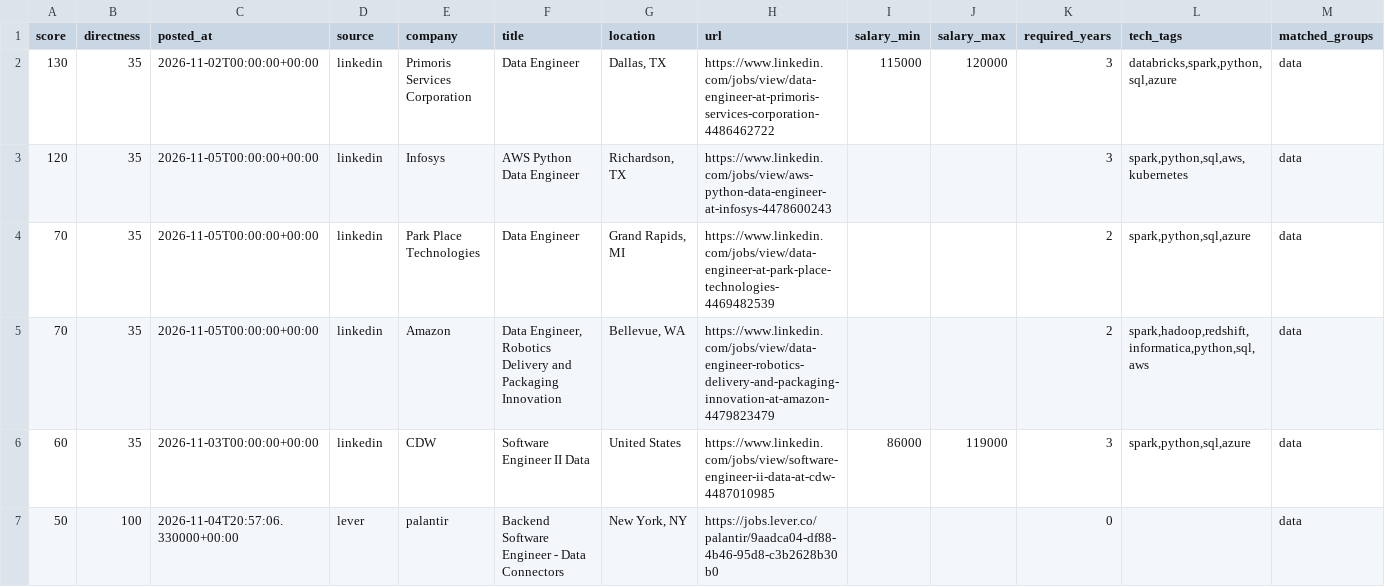
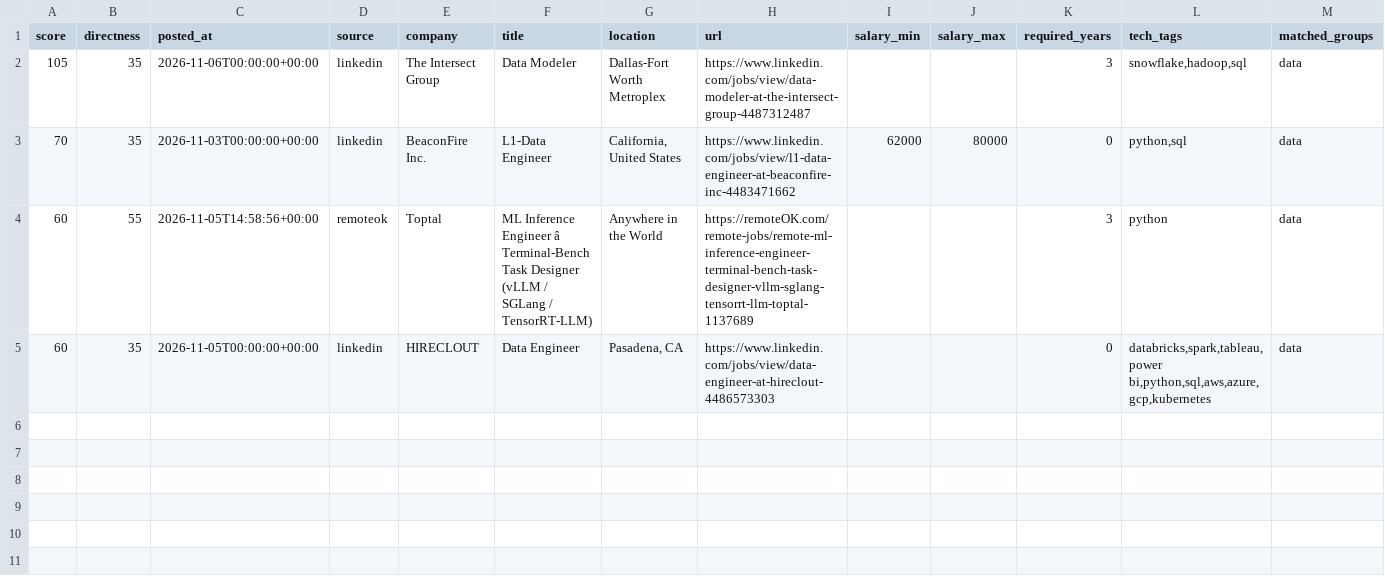
Before and after one commit to ryrk1020/Job-hunting, a CSV file: output/jobs.csv, drawn as a sheet; only a part is shown; removed rows and columns are numbered as before the commit, all else as after; rows hold the shown columns only; the diff names each change by its address in the sheet, - before the commit and + after, or states it on an @@ line.

```diff
--- a/output/jobs.csv
+++ b/output/jobs.csv
-row 2: 130 | 35 | 2026-11-02T00:00:00+00:00 | linkedin | Primoris Services Corporation | Data Engineer | Dallas, TX | https://www.linkedin.com/jobs/view/data-engineer-at-primoris-services-corporation-4486462722 | 115000 | 120000 | 3 | databricks,spark,python,sql,azure | data
-A2 (score): 120
+A2 (score): 105
-C2 (posted_at): 2026-11-05T00:00:00+00:00
+C2 (posted_at): 2026-11-06T00:00:00+00:00
-E2 (company): Infosys
+E2 (company): The Intersect Group
-F2 (title): AWS Python Data Engineer
+F2 (title): Data Modeler
-G2 (location): Richardson, TX
+G2 (location): Dallas-Fort Worth Metroplex
-H2 (url): https://www.linkedin.com/jobs/view/aws-python-data-engineer-at-infosys-4478600243
+H2 (url): https://www.linkedin.com/jobs/view/data-modeler-at-the-intersect-group-4487312487
-L2 (tech_tags): spark,python,sql,aws,kubernetes
+L2 (tech_tags): snowflake,hadoop,sql
-C3 (posted_at): 2026-11-05T00:00:00+00:00
+C3 (posted_at): 2026-11-03T00:00:00+00:00
-E3 (company): Park Place Technologies
+E3 (company): BeaconFire Inc.
-F3 (title): Data Engineer
+F3 (title): L1-Data Engineer
-G3 (location): Grand Rapids, MI
+G3 (location): California, United States
-H3 (url): https://www.linkedin.com/jobs/view/data-engineer-at-park-place-technologies-4469482539
+H3 (url): https://www.linkedin.com/jobs/view/l1-data-engineer-at-beaconfire-inc-4483471662
-I3 (salary_min): (empty)
+I3 (salary_min): 62000
-J3 (salary_max): (empty)
+J3 (salary_max): 80000
-K3 (required_years): 2
+K3 (required_years): 0
-L3 (tech_tags): spark,python,sql,azure
+L3 (tech_tags): python,sql
-row 5: 70 | 35 | 2026-11-05T00:00:00+00:00 | linkedin | Amazon | Data Engineer, Robotics Delivery and Packaging Innovation | Bellevue, WA | https://www.linkedin.com/jobs/view/data-engineer-robotics-delivery-and-packaging-innovation-at-amazon-4479823479 |  |  | 2 | spark,hadoop,redshift,informatica,python,sql,aws | data
+row 4: 60 | 55 | 2026-11-05T14:58:56+00:00 | remoteok | Toptal | ML Inference Engineer â Terminal-Bench Task Designer (vLLM / SGLang / TensorRT-LLM) | Anywhere in the World | https://remoteOK.com/remote-jobs/remote-ml-inference-engineer-terminal-bench-task-designer-vllm-sglang-tensorrt-llm-toptal-1137689 |  |  | 3 | python | data
-C5 (posted_at): 2026-11-03T00:00:00+00:00
+C5 (posted_at): 2026-11-05T00:00:00+00:00
-E5 (company): CDW
+E5 (company): HIRECLOUT
-F5 (title): Software Engineer II Data
+F5 (title): Data Engineer
-G5 (location): United States
+G5 (location): Pasadena, CA
-H5 (url): https://www.linkedin.com/jobs/view/software-engineer-ii-data-at-cdw-4487010985
+H5 (url): https://www.linkedin.com/jobs/view/data-engineer-at-hireclout-4486573303
-I5 (salary_min): 86000
+I5 (salary_min): (empty)
-J5 (salary_max): 119000
+J5 (salary_max): (empty)
-K5 (required_years): 3
+K5 (required_years): 0
-L5 (tech_tags): spark,python,sql,azure
+L5 (tech_tags): databricks,spark,tableau,power bi,python,sql,aws,azure,gcp,kubernetes
-row 7: 50 | 100 | 2026-11-04T20:57:06.330000+00:00 | lever | palantir | Backend Software Engineer - Data Connectors | New York, NY | https://jobs.lever.co/palantir/9aadca04-df88-4b46-95d8-c3b2628b30b0 |  |  | 0 |  | data
```
Also changed, not shown: 5 other files.
